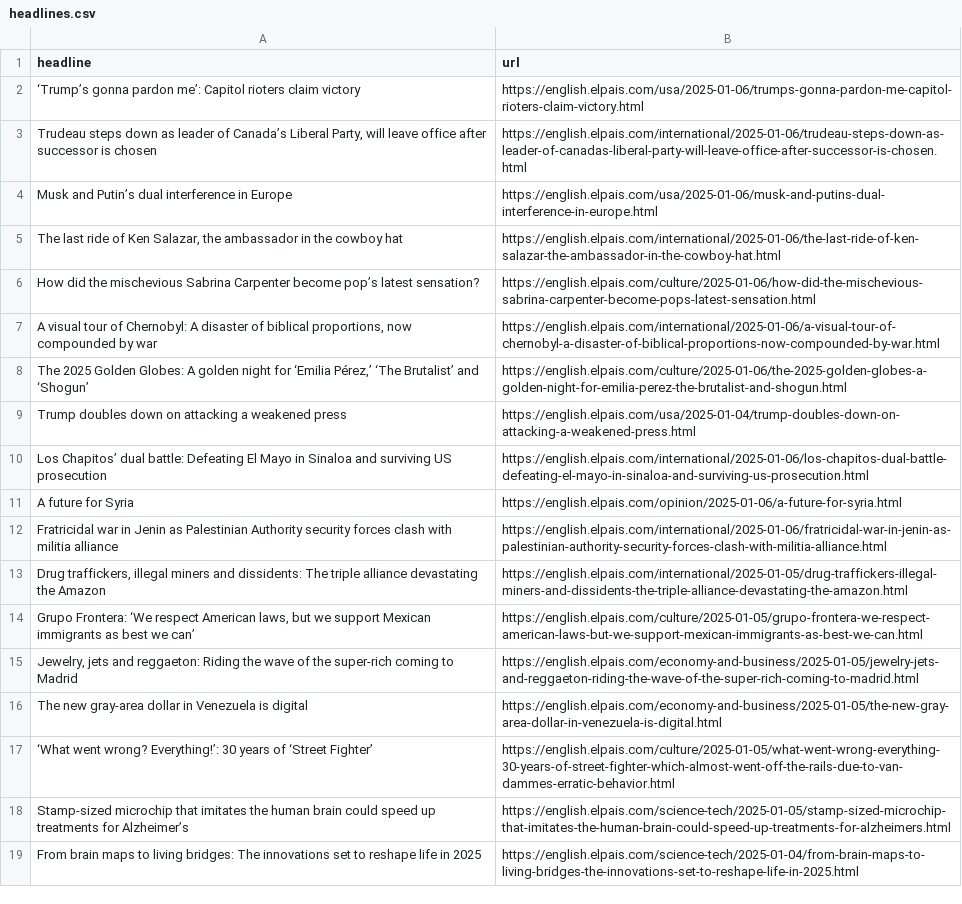
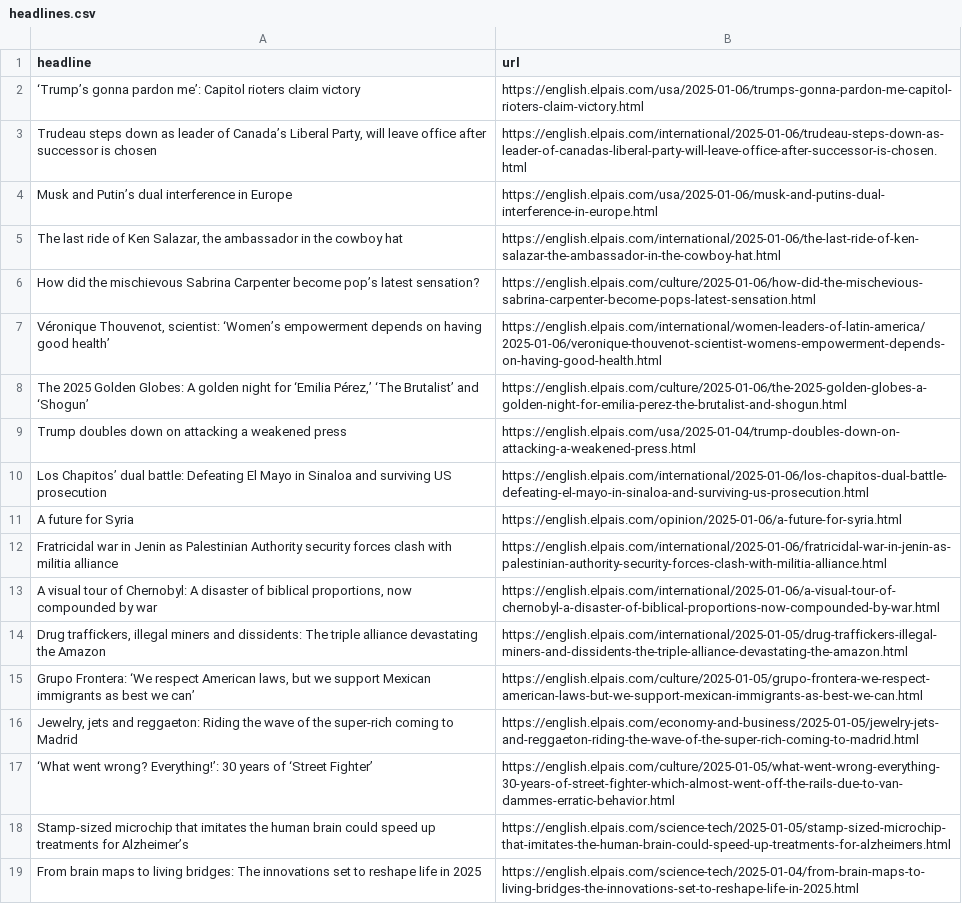
Before and after one commit to rtalabong/el-pais-scraper, a CSV file: headlines.csv, drawn as a sheet; only a part is shown.

```diff
--- a/headlines.csv
+++ b/headlines.csv
@@ -5,4 +5,4 @@ Musk and Putin’s dual interference in Europe  ,https://english.elpais.com/usa/
 "The last ride of Ken Salazar, the ambassador in the cowboy hat",https://english.elpais.com/international/2025-01-06/the-last-ride-of-ken-salazar-the-ambassador-in-the-cowboy-hat.html
-How did the mischevious Sabrina Carpenter become pop’s latest sensation?,https://english.elpais.com/culture/2025-01-06/how-did-the-mischevious-sabrina-carpenter-become-pops-latest-sensation.html
-"A visual tour of Chernobyl: A disaster of biblical proportions, now compounded by war",https://english.elpais.com/international/2025-01-06/a-visual-tour-of-chernobyl-a-disaster-of-biblical-proportions-now-compounded-by-war.html
+How did the mischievous Sabrina Carpenter become pop’s latest sensation?,https://english.elpais.com/culture/2025-01-06/how-did-the-mischevious-sabrina-carpenter-become-pops-latest-sensation.html
+"Véronique Thouvenot, scientist: ‘Women’s empowerment depends on having good health’",https://english.elpais.com/international/women-leaders-of-latin-america/2025-01-06/veronique-thouvenot-scientist-womens-empowerment-depends-on-having-good-health.html
 "The 2025 Golden Globes: A golden night for ‘Emilia Pérez,’ ‘The Brutalist’ and ‘Shogun’",https://english.elpais.com/culture/2025-01-06/the-2025-golden-globes-a-golden-night-for-emilia-perez-the-brutalist-and-shogun.html
@@ -12,2 +12,3 @@ A future for Syria,https://english.elpais.com/opinion/2025-01-06/a-future-for-sy
 Fratricidal war in Jenin as Palestinian Authority security forces clash with militia alliance,https://english.elpais.com/international/2025-01-06/fratricidal-war-in-jenin-as-palestinian-authority-security-forces-clash-with-militia-alliance.html
+"A visual tour of Chernobyl: A disaster of biblical proportions, now compounded by war",https://english.elpais.com/international/2025-01-06/a-visual-tour-of-chernobyl-a-disaster-of-biblical-proportions-now-compounded-by-war.html
 "Drug traffickers, illegal miners and dissidents: The triple alliance devastating the Amazon",https://english.elpais.com/international/2025-01-05/drug-traffickers-illegal-miners-and-dissidents-the-triple-alliance-devastating-the-amazon.html
@@ -15,3 +16,2 @@ Fratricidal war in Jenin as Palestinian Authority security forces clash with mil
 "Jewelry, jets and reggaeton: Riding the wave of the super-rich coming to Madrid",https://english.elpais.com/economy-and-business/2025-01-05/jewelry-jets-and-reggaeton-riding-the-wave-of-the-super-rich-coming-to-madrid.html
-The new gray-area dollar in Venezuela is digital  ,https://english.elpais.com/economy-and-business/2025-01-05/the-new-gray-area-dollar-in-venezuela-is-digital.html
 ‘What went wrong? Everything!’: 30 years of ‘Street Fighter’,https://english.elpais.com/culture/2025-01-05/what-went-wrong-everything-30-years-of-street-fighter-which-almost-went-off-the-rails-due-to-van-dammes-erratic-behavior.html
```
